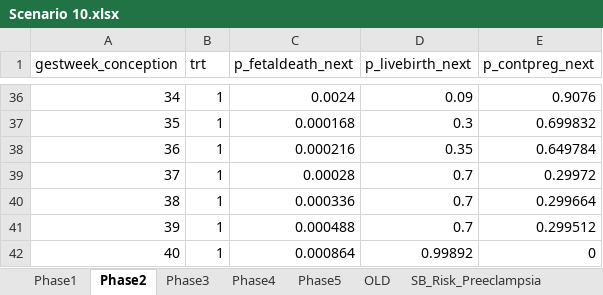
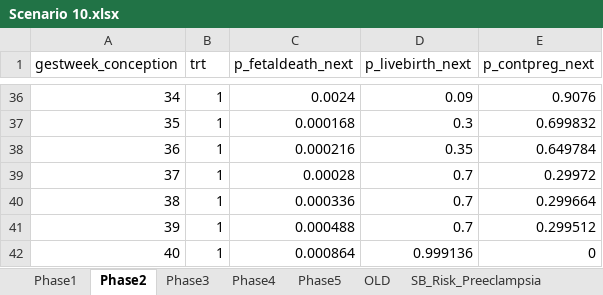
Before and after one commit to chasedlatour/Multiple_outcomes_pregnancy, an Excel workbook: Scenario 10.xlsx, sheet Phase2, drawn as a sheet; only a part is shown, gaps mark what is left out; values as stored, in another font and other column widths than the file's, no borders; the diff names each change by its address in the sheet, - before the commit and + after, or states it on an @@ line.

```diff
--- a/Scenario 10.xlsx (sheet Phase2)
+++ b/Scenario 10.xlsx (sheet Phase2)
-D42 (p_livebirth_next): 0.99892
+D42 (p_livebirth_next): 0.999136
```
Also changed, not shown: Scenario 11.xlsx, Scenario 12.xlsx, 3 other files.
